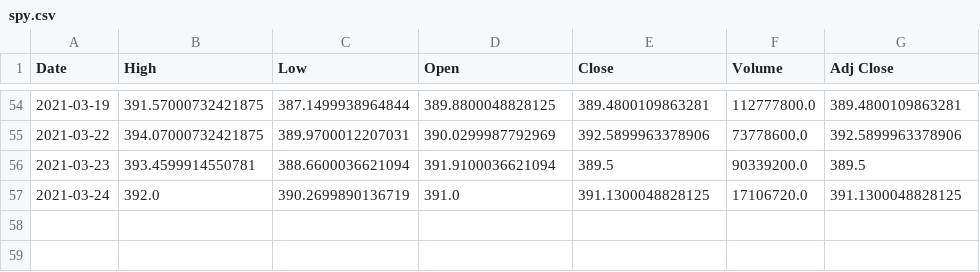
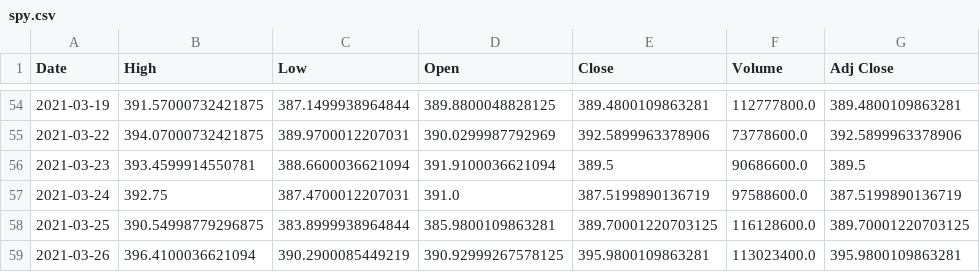
Before and after one commit to junyoung-sim/sltm, a CSV file: data/spy.csv, drawn as a sheet; only a part is shown, gaps mark what is left out.

```diff
--- a/data/spy.csv
+++ b/data/spy.csv
@@ -55,3 +55,5 @@ Date,High,Low,Open,Close,Volume,Adj Close
 2021-03-22,394.07000732421875,389.9700012207031,390.0299987792969,392.5899963378906,73778600.0,392.5899963378906
-2021-03-23,393.4599914550781,388.6600036621094,391.9100036621094,389.5,90339200.0,389.5
-2021-03-24,392.0,390.2699890136719,391.0,391.1300048828125,17106720.0,391.1300048828125
+2021-03-23,393.4599914550781,388.6600036621094,391.9100036621094,389.5,90686600.0,389.5
+2021-03-24,392.75,387.4700012207031,391.0,387.5199890136719,97588600.0,387.5199890136719
+2021-03-25,390.54998779296875,383.8999938964844,385.9800109863281,389.70001220703125,116128600.0,389.70001220703125
+2021-03-26,396.4100036621094,390.2900085449219,390.92999267578125,395.9800109863281,113023400.0,395.9800109863281
```
Also changed, not shown: 19 other files.
